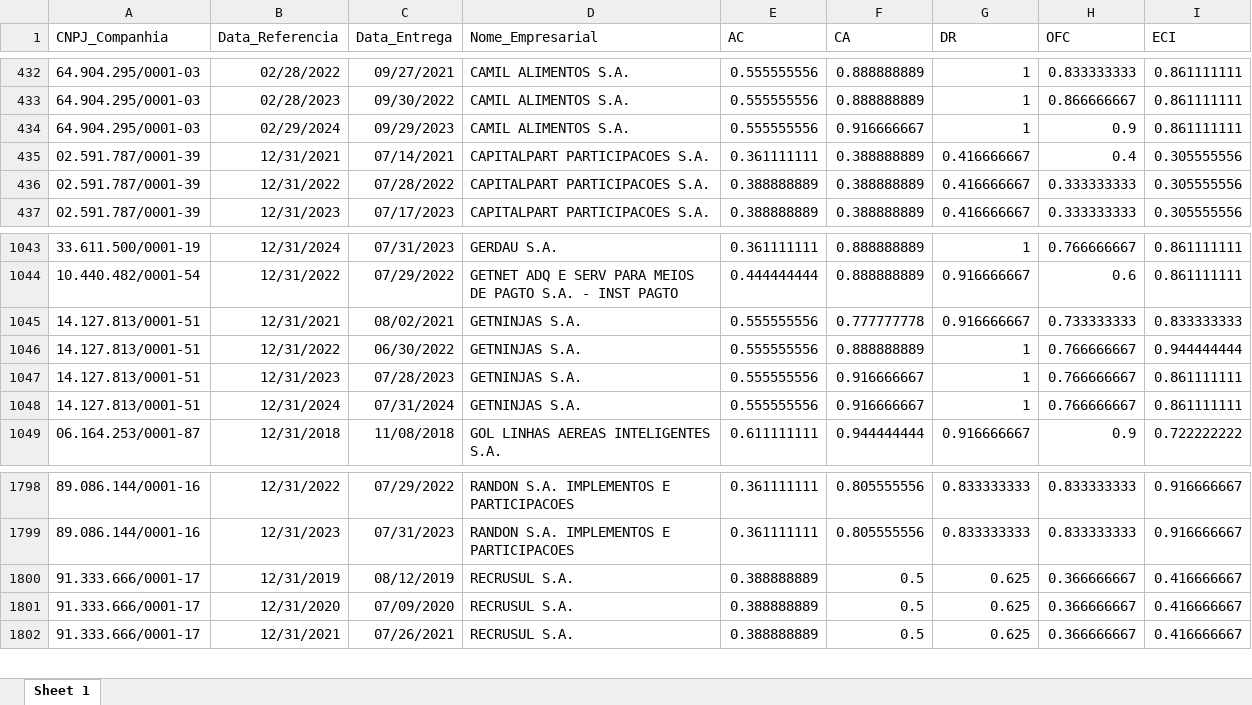
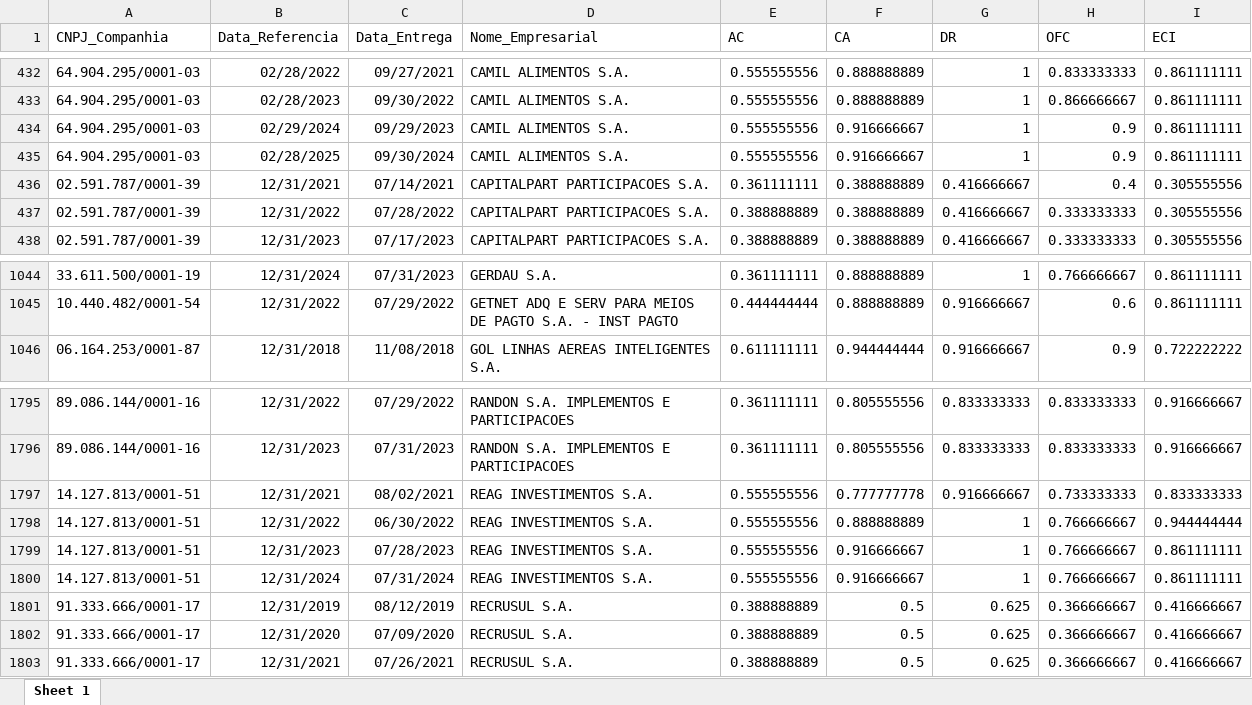
Before and after one commit to mvlp/celta, an Excel workbook: public/docs/index_05_dim_CG.xlsx, sheet Sheet 1, drawn as a sheet; only a part is shown, gaps mark what is left out; values as stored, in another font and other column widths than the file's, no borders; removed rows and columns are numbered as before the commit, all else as after; the diff names each change by its address in the sheet, - before the commit and + after, or states it on an @@ line.

```diff
--- a/public/docs/index_05_dim_CG.xlsx (sheet Sheet 1)
+++ b/public/docs/index_05_dim_CG.xlsx (sheet Sheet 1)
+row 435: 64.904.295/0001-03 | 02/28/2025 | 09/30/2024 | CAMIL ALIMENTOS S.A. | 0.555555556 | 0.916666667 | 1 | 0.9 | 0.861111111
-row 1045: 14.127.813/0001-51 | 12/31/2021 | 08/02/2021 | GETNINJAS S.A. | 0.555555556 | 0.777777778 | 0.916666667 | 0.733333333 | 0.833333333
-row 1046: 14.127.813/0001-51 | 12/31/2022 | 06/30/2022 | GETNINJAS S.A. | 0.555555556 | 0.888888889 | 1 | 0.766666667 | 0.944444444
-row 1047: 14.127.813/0001-51 | 12/31/2023 | 07/28/2023 | GETNINJAS S.A. | 0.555555556 | 0.916666667 | 1 | 0.766666667 | 0.861111111
-row 1048: 14.127.813/0001-51 | 12/31/2024 | 07/31/2024 | GETNINJAS S.A. | 0.555555556 | 0.916666667 | 1 | 0.766666667 | 0.861111111
+row 1797: 14.127.813/0001-51 | 12/31/2021 | 08/02/2021 | REAG INVESTIMENTOS S.A. | 0.555555556 | 0.777777778 | 0.916666667 | 0.733333333 | 0.833333333
+row 1798: 14.127.813/0001-51 | 12/31/2022 | 06/30/2022 | REAG INVESTIMENTOS S.A. | 0.555555556 | 0.888888889 | 1 | 0.766666667 | 0.944444444
+row 1799: 14.127.813/0001-51 | 12/31/2023 | 07/28/2023 | REAG INVESTIMENTOS S.A. | 0.555555556 | 0.916666667 | 1 | 0.766666667 | 0.861111111
+row 1800: 14.127.813/0001-51 | 12/31/2024 | 07/31/2024 | REAG INVESTIMENTOS S.A. | 0.555555556 | 0.916666667 | 1 | 0.766666667 | 0.861111111
```
Also changed, not shown: public/docs/index_07_dim_CG.xlsx, 30 other files.
